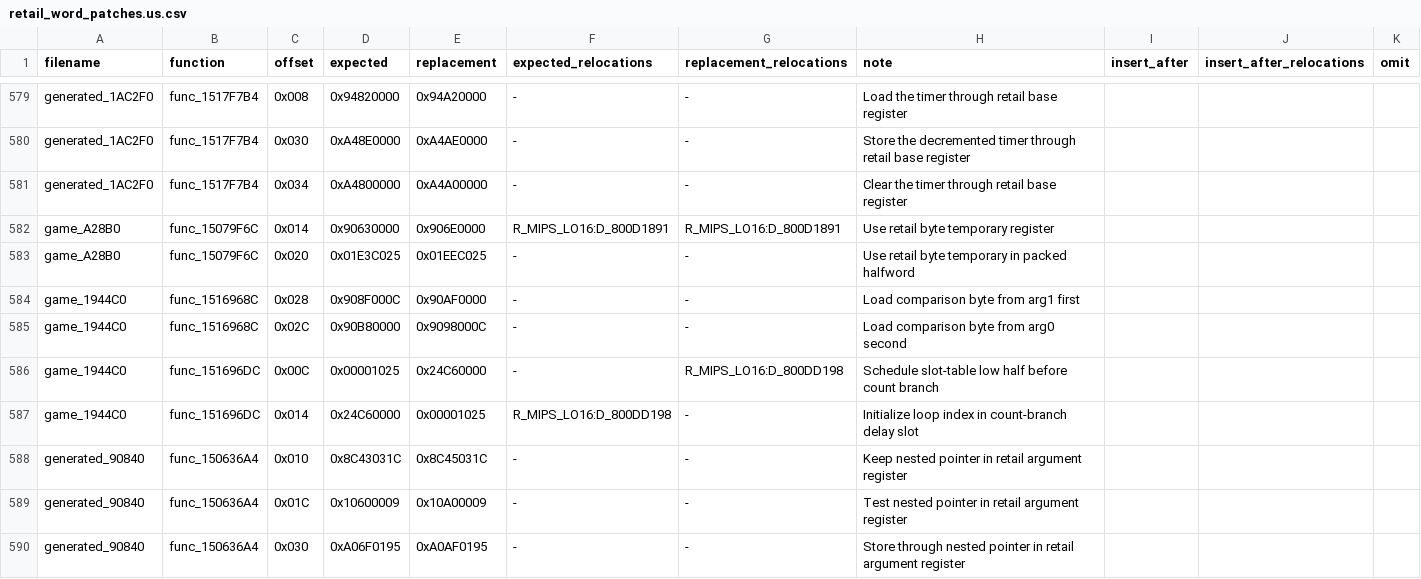
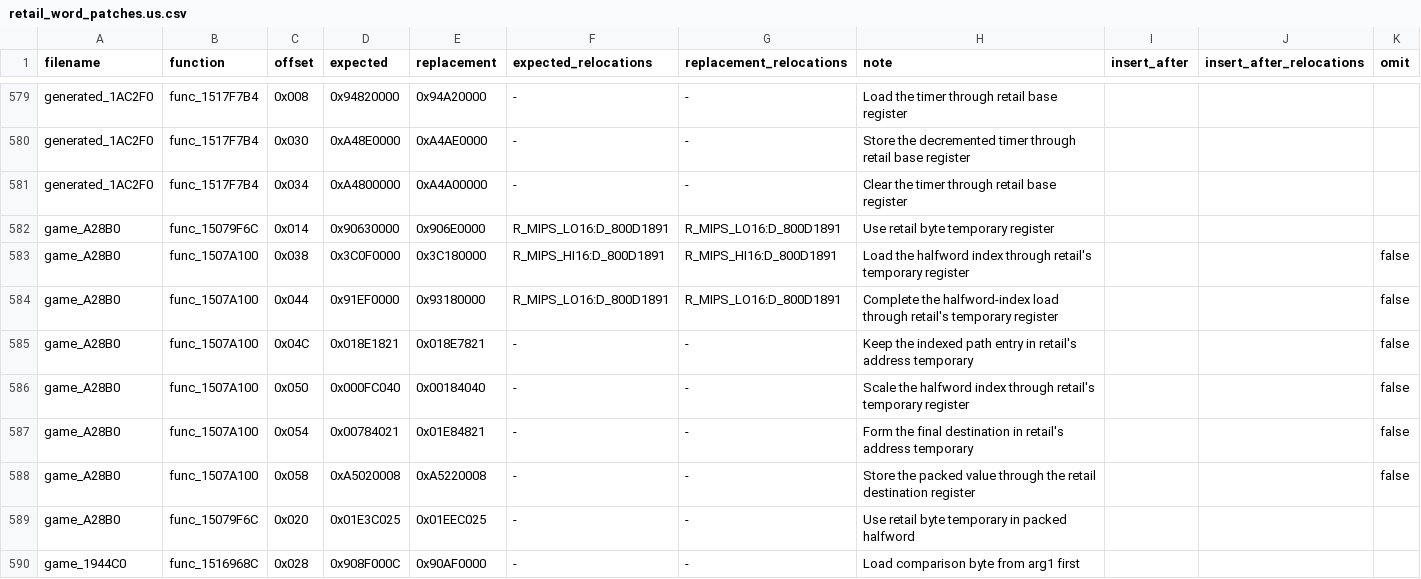
Before and after one commit to gipson-dev/64CBFD, a CSV file: conker/retail_word_patches.us.csv, drawn as a sheet; only a part is shown, gaps mark what is left out; the shorter side is filled out with more unchanged rows.

Commit message:
decomp: match packed path record writer

```diff
--- a/conker/retail_word_patches.us.csv
+++ b/conker/retail_word_patches.us.csv
@@ -582,2 +582,8 @@ generated_1AC2F0,func_1517F7B4,0x034,0xA4800000,0xA4A00000,-,-,Clear the timer t
 game_A28B0,func_15079F6C,0x014,0x90630000,0x906E0000,R_MIPS_LO16:D_800D1891,R_MIPS_LO16:D_800D1891,Use retail byte temporary register,
+game_A28B0,func_1507A100,0x038,0x3C0F0000,0x3C180000,R_MIPS_HI16:D_800D1891,R_MIPS_HI16:D_800D1891,Load the halfword index through retail's temporary register,,,false
+game_A28B0,func_1507A100,0x044,0x91EF0000,0x93180000,R_MIPS_LO16:D_800D1891,R_MIPS_LO16:D_800D1891,Complete the halfword-index load through retail's temporary register,,,false
+game_A28B0,func_1507A100,0x04C,0x018E1821,0x018E7821,-,-,Keep the indexed path entry in retail's address temporary,,,false
+game_A28B0,func_1507A100,0x050,0x000FC040,0x00184040,-,-,Scale the halfword index through retail's temporary register,,,false
+game_A28B0,func_1507A100,0x054,0x00784021,0x01E84821,-,-,Form the final destination in retail's address temporary,,,false
+game_A28B0,func_1507A100,0x058,0xA5020008,0xA5220008,-,-,Store the packed value through the retail destination register,,,false
 game_A28B0,func_15079F6C,0x020,0x01E3C025,0x01EEC025,-,-,Use retail byte temporary in packed halfword,
```
Also changed, not shown: 7 other files.
